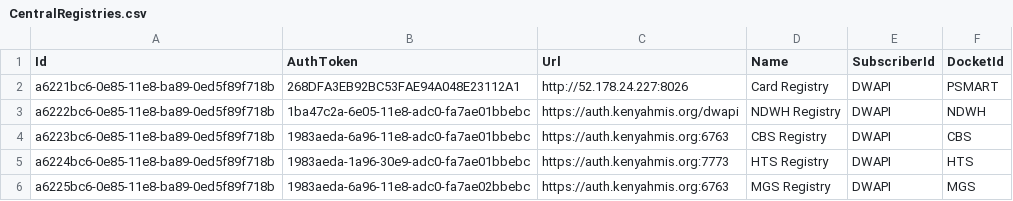
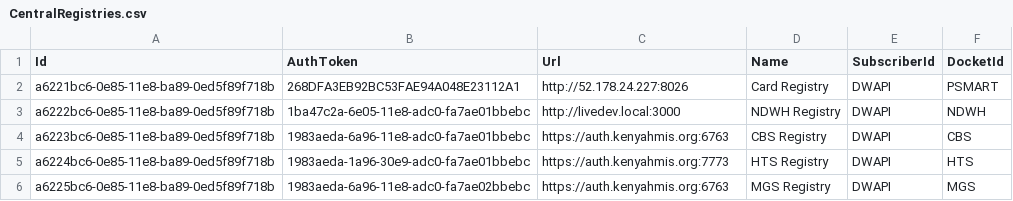
Before and after one commit to palladiumkenya/dwapi, a CSV file: src/Dwapi.SettingsManagement.Infrastructure/Seed/CentralRegistries.csv, drawn as a sheet.

Commit message:
reg ups

```diff
--- a/src/Dwapi.SettingsManagement.Infrastructure/Seed/CentralRegistries.csv
+++ b/src/Dwapi.SettingsManagement.Infrastructure/Seed/CentralRegistries.csv
@@ -2,3 +2,3 @@ Id|AuthToken|Url|Name|SubscriberId|DocketId
 a6221bc6-0e85-11e8-ba89-0ed5f89f718b|268DFA3EB92BC53FAE94A048E23112A1|http://52.178.24.227:8026|Card Registry|DWAPI|PSMART
-a6222bc6-0e85-11e8-ba89-0ed5f89f718b|1ba47c2a-6e05-11e8-adc0-fa7ae01bbebc|https://auth.kenyahmis.org/dwapi|NDWH Registry|DWAPI|NDWH
+a6222bc6-0e85-11e8-ba89-0ed5f89f718b|1ba47c2a-6e05-11e8-adc0-fa7ae01bbebc|http://livedev.local:3000|NDWH Registry|DWAPI|NDWH
 a6223bc6-0e85-11e8-ba89-0ed5f89f718b|1983aeda-6a96-11e8-adc0-fa7ae01bbebc|https://auth.kenyahmis.org:6763|CBS Registry|DWAPI|CBS
```
